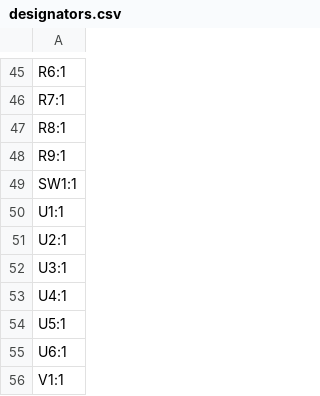
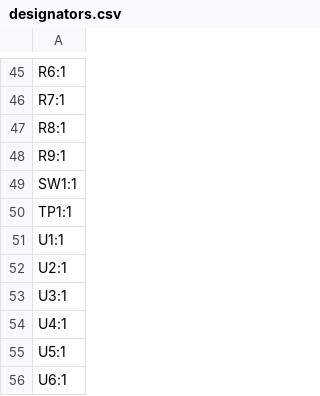
Before and after one commit to revk/OpenMic, a CSV file: PCB/Recorder/production/designators.csv, drawn as a sheet; only a part is shown, gaps mark what is left out; the shorter side is filled out with more unchanged rows.

```diff
--- a/PCB/Recorder/production/designators.csv
+++ b/PCB/Recorder/production/designators.csv
@@ -49,2 +49,3 @@ R9:1
 SW1:1
+TP1:1
 U1:1
```
Also changed, not shown: PCB/Recorder/production/bom.csv, PCB/Recorder/production/positions.csv, 11 other files.
